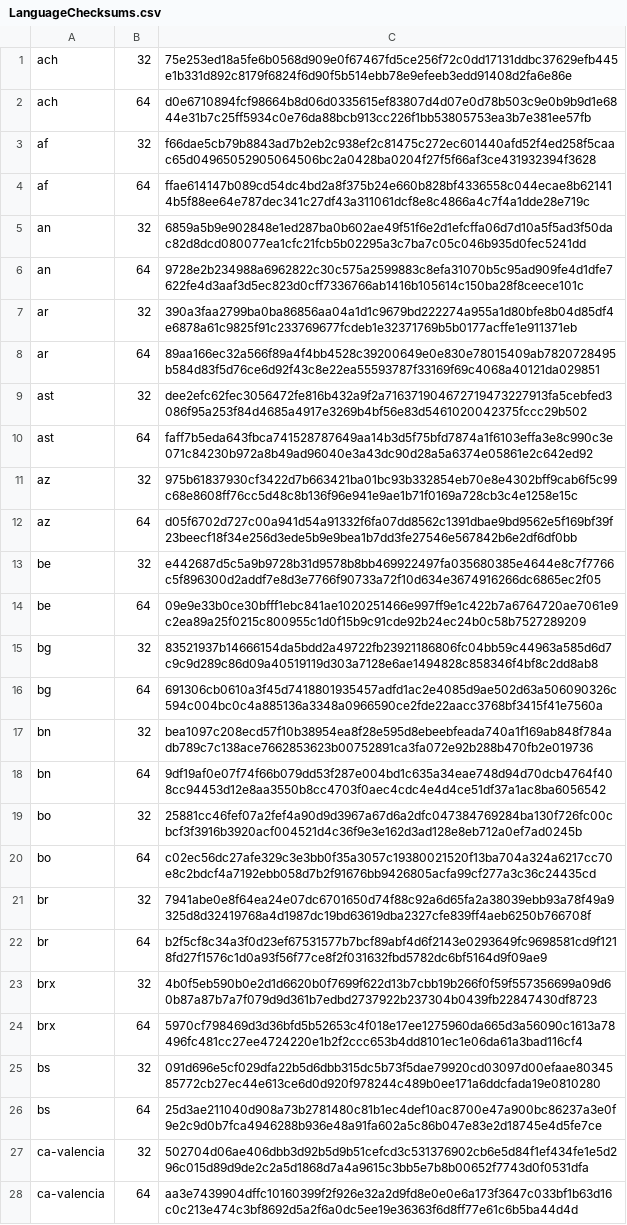
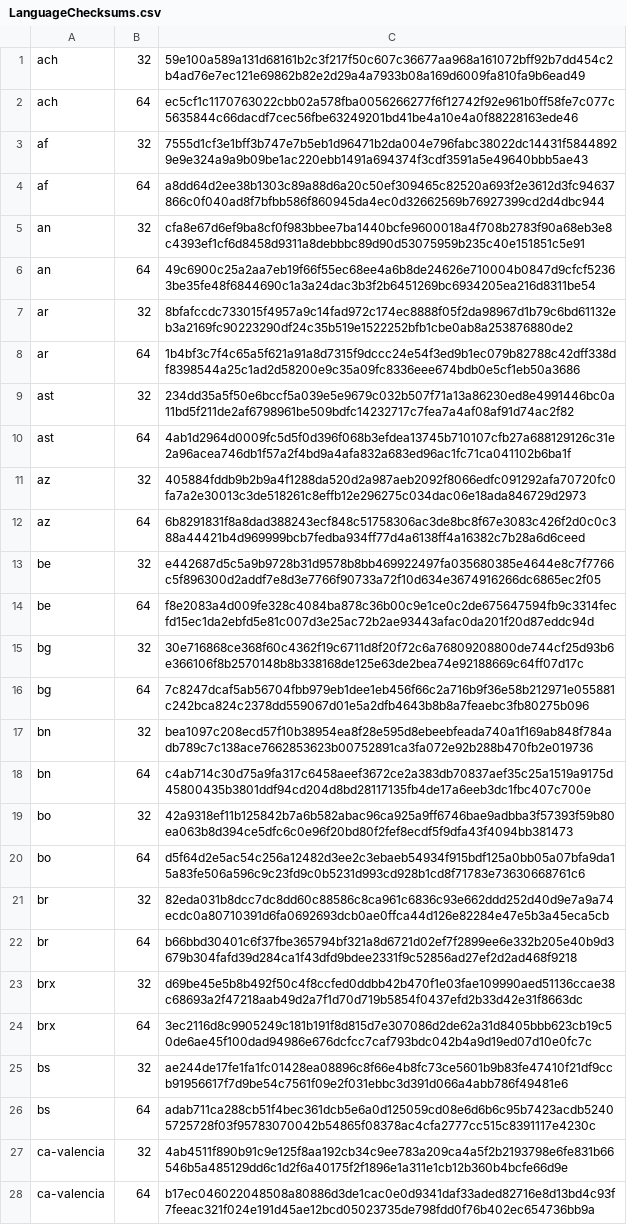
Before and after one commit to mkevenaar/chocolatey-packages, a CSV file: automatic/firefox-nightly/tools/LanguageChecksums.csv, drawn as a sheet; only a part is shown; the diff covers the shown part only; the diff names each change by its address in the sheet, - before the commit and + after, or states it on an @@ line.

Commit message:
AU: 1 updated - firefox-nightly [skip ci] https://gist.github.com/675e3f672bda54270f8d7f5415f9374d/e221a342ad7f0ab82dfa198ee3c173277ef688b4

```diff
--- a/automatic/firefox-nightly/tools/LanguageChecksums.csv
+++ b/automatic/firefox-nightly/tools/LanguageChecksums.csv
-C1: 75e253ed18a5fe6b0568d909e0f67467fd5ce256f72c0dd17131ddbc37629efb445e1b331d892c8179f6824f6d90f5b514ebb78e9efeeb3edd91408d2fa6e86e
+C1: 59e100a589a131d68161b2c3f217f50c607c36677aa968a161072bff92b7dd454c2b4ad76e7ec121e69862b82e2d29a4a7933b08a169d6009fa810fa9b6ead49
-C2: d0e6710894fcf98664b8d06d0335615ef83807d4d07e0d78b503c9e0b9b9d1e6844e31b7c25ff5934c0e76da88bcb913cc226f1bb53805753ea3b7e381ee57fb
+C2: ec5cf1c1170763022cbb02a578fba0056266277f6f12742f92e961b0ff58fe7c077c5635844c66dacdf7cec56fbe63249201bd41be4a10e4a0f88228163ede46
-C3: f66dae5cb79b8843ad7b2eb2c938ef2c81475c272ec601440afd52f4ed258f5caac65d04965052905064506bc2a0428ba0204f27f5f66af3ce431932394f3628
+C3: 7555d1cf3e1bff3b747e7b5eb1d96471b2da004e796fabc38022dc14431f58448929e9e324a9a9b09be1ac220ebb1491a694374f3cdf3591a5e49640bbb5ae43
-C4: ffae614147b089cd54dc4bd2a8f375b24e660b828bf4336558c044ecae8b621414b5f88ee64e787dec341c27df43a311061dcf8e8c4866a4c7f4a1dde28e719c
+C4: a8dd64d2ee38b1303c89a88d6a20c50ef309465c82520a693f2e3612d3fc94637866c0f040ad8f7bfbb586f860945da4ec0d32662569b76927399cd2d4dbc944
-C5: 6859a5b9e902848e1ed287ba0b602ae49f51f6e2d1efcffa06d7d10a5f5ad3f50dac82d8dcd080077ea1cfc21fcb5b02295a3c7ba7c05c046b935d0fec5241dd
+C5: cfa8e67d6ef9ba8cf0f983bbee7ba1440bcfe9600018a4f708b2783f90a68eb3e8c4393ef1cf6d8458d9311a8debbbc89d90d53075959b235c40e151851c5e91
-C6: 9728e2b234988a6962822c30c575a2599883c8efa31070b5c95ad909fe4d1dfe7622fe4d3aaf3d5ec823d0cff7336766ab1416b105614c150ba28f8ceece101c
+C6: 49c6900c25a2aa7eb19f66f55ec68ee4a6b8de24626e710004b0847d9cfcf52363be35fe48f6844690c1a3a24dac3b3f2b6451269bc6934205ea216d8311be54
-C7: 390a3faa2799ba0ba86856aa04a1d1c9679bd222274a955a1d80bfe8b04d85df4e6878a61c9825f91c233769677fcdeb1e32371769b5b0177acffe1e911371eb
+C7: 8bfafccdc733015f4957a9c14fad972c174ec8888f05f2da98967d1b79c6bd61132eb3a2169fc90223290df24c35b519e1522252bfb1cbe0ab8a253876880de2
-C8: 89aa166ec32a566f89a4f4bb4528c39200649e0e830e78015409ab7820728495b584d83f5d76ce6d92f43c8e22ea55593787f33169f69c4068a40121da029851
+C8: 1b4bf3c7f4c65a5f621a91a8d7315f9dccc24e54f3ed9b1ec079b82788c42dff338df8398544a25c1ad2d58200e9c35a09fc8336eee674bdb0e5cf1eb50a3686
-C9: dee2efc62fec3056472fe816b432a9f2a716371904672719473227913fa5cebfed3086f95a253f84d4685a4917e3269b4bf56e83d5461020042375fccc29b502
+C9: 234dd35a5f50e6bccf5a039e5e9679c032b507f71a13a86230ed8e4991446bc0a11bd5f211de2af6798961be509bdfc14232717c7fea7a4af08af91d74ac2f82
-C10: faff7b5eda643fbca741528787649aa14b3d5f75bfd7874a1f6103effa3e8c990c3e071c84230b972a8b49ad96040e3a43dc90d28a5a6374e05861e2c642ed92
+C10: 4ab1d2964d0009fc5d5f0d396f068b3efdea13745b710107cfb27a688129126c31e2a96acea746db1f57a2f4bd9a4afa832a683ed96ac1fc71ca041102b6ba1f
-C11: 975b61837930cf3422d7b663421ba01bc93b332854eb70e8e4302bff9cab6f5c99c68e8608ff76cc5d48c8b136f96e941e9ae1b71f0169a728cb3c4e1258e15c
+C11: 405884fddb9b2b9a4f1288da520d2a987aeb2092f8066edfc091292afa70720fc0fa7a2e30013c3de518261c8effb12e296275c034dac06e18ada846729d2973
-C12: d05f6702d727c00a941d54a91332f6fa07dd8562c1391dbae9bd9562e5f169bf39f23beecf18f34e256d3ede5b9e9bea1b7dd3fe27546e567842b6e2df6df0bb
+C12: 6b8291831f8a8dad388243ecf848c51758306ac3de8bc8f67e3083c426f2d0c0c388a44421b4d969999bcb7fedba934ff77d4a6138ff4a16382c7b28a6d6ceed
-C14: 09e9e33b0ce30bfff1ebc841ae1020251466e997ff9e1c422b7a6764720ae7061e9c2ea89a25f0215c800955c1d0f15b9c91cde92b24ec24b0c58b7527289209
+C14: f8e2083a4d009fe328c4084ba878c36b00c9e1ce0c2de675647594fb9c3314fecfd15ec1da2ebfd5e81c007d3e25ac72b2ae93443afac0da201f20d87eddc94d
-C15: 83521937b14666154da5bdd2a49722fb23921186806fc04bb59c44963a585d6d7c9c9d289c86d09a40519119d303a7128e6ae1494828c858346f4bf8c2dd8ab8
+C15: 30e716868ce368f60c4362f19c6711d8f20f72c6a76809208800de744cf25d93b6e366106f8b2570148b8b338168de125e63de2bea74e92188669c64ff07d17c
-C16: 691306cb0610a3f45d7418801935457adfd1ac2e4085d9ae502d63a506090326c594c004bc0c4a885136a3348a0966590ce2fde22aacc3768bf3415f41e7560a
+C16: 7c8247dcaf5ab56704fbb979eb1dee1eb456f66c2a716b9f36e58b212971e055881c242bca824c2378dd559067d01e5a2dfb4643b8b8a7feaebc3fb80275b096
-C18: 9df19af0e07f74f66b079dd53f287e004bd1c635a34eae748d94d70dcb4764f408cc94453d12e8aa3550b8cc4703f0aec4cdc4e4d4ce51df37a1ac8ba6056542
+C18: c4ab714c30d75a9fa317c6458aeef3672ce2a383db70837aef35c25a1519a9175d45800435b3801ddf94cd204d8bd28117135fb4de17a6eeb3dc1fbc407c700e
-C19: 25881cc46fef07a2fef4a90d9d3967a67d6a2dfc047384769284ba130f726fc00cbcf3f3916b3920acf004521d4c36f9e3e162d3ad128e8eb712a0ef7ad0245b
+C19: 42a9318ef11b125842b7a6b582abac96ca925a9ff6746bae9adbba3f57393f59b80ea063b8d394ce5dfc6c0e96f20bd80f2fef8ecdf5f9dfa43f4094bb381473
-C20: c02ec56dc27afe329c3e3bb0f35a3057c19380021520f13ba704a324a6217cc70e8c2bdcf4a7192ebb058d7b2f91676bb9426805acfa99cf277a3c36c24435cd
+C20: d5f64d2e5ac54c256a12482d3ee2c3ebaeb54934f915bdf125a0bb05a07bfa9da15a83fe506a596c9c23fd9c0b5231d993cd928b1cd8f71783e73630668761c6
-C21: 7941abe0e8f64ea24e07dc6701650d74f88c92a6d65fa2a38039ebb93a78f49a9325d8d32419768a4d1987dc19bd63619dba2327cfe839ff4aeb6250b766708f
+C21: 82eda031b8dcc7dc8dd60c88586c8ca961c6836c93e662ddd252d40d9e7a9a74ecdc0a80710391d6fa0692693dcb0ae0ffca44d126e82284e47e5b3a45eca5cb
-C22: b2f5cf8c34a3f0d23ef67531577b7bcf89abf4d6f2143e0293649fc9698581cd9f1218fd27f1576c1d0a93f56f77ce8f2f031632fbd5782dc6bf5164d9f09ae9
+C22: b66bbd30401c6f37fbe365794bf321a8d6721d02ef7f2899ee6e332b205e40b9d3679b304fafd39d284ca1f43dfd9bdee2331f9c52856ad27ef2d2ad468f9218
-C23: 4b0f5eb590b0e2d1d6620b0f7699f622d13b7cbb19b266f0f59f557356699a09d60b87a87b7a7f079d9d361b7edbd2737922b237304b0439fb22847430df8723
+C23: d69be45e5b8b492f50c4f8ccfed0ddbb42b470f1e03fae109990aed51136ccae38c68693a2f47218aab49d2a7f1d70d719b5854f0437efd2b33d42e31f8663dc
-C24: 5970cf798469d3d36bfd5b52653c4f018e17ee1275960da665d3a56090c1613a78496fc481cc27ee4724220e1b2f2ccc653b4dd8101ec1e06da61a3bad116cf4
+C24: 3ec2116d8c9905249c181b191f8d815d7e307086d2de62a31d8405bbb623cb19c50de6ae45f100dad94986e676dcfcc7caf793bdc042b4a9d19ed07d10e0fc7c
-C25: 091d696e5cf029dfa22b5d6dbb315dc5b73f5dae79920cd03097d00efaae8034585772cb27ec44e613ce6d0d920f978244c489b0ee171a6ddcfada19e0810280
+C25: ae244de17fe1fa1fc01428ea08896c8f66e4b8fc73ce5601b9b83fe47410f21df9ccb91956617f7d9be54c7561f09e2f031ebbc3d391d066a4abb786f49481e6
-C26: 25d3ae211040d908a73b2781480c81b1ec4def10ac8700e47a900bc86237a3e0f9e2c9d0b7fca4946288b936e48a91fa602a5c86b047e83e2d18745e4d5fe7ce
+C26: adab711ca288cb51f4bec361dcb5e6a0d125059cd08e6d6b6c95b7423acdb52405725728f03f95783070042b54865f08378ac4cfa2777cc515c8391117e4230c
-C27: 502704d06ae406dbb3d92b5d9b51cefcd3c531376902cb6e5d84f1ef434fe1e5d296c015d89d9de2c2a5d1868d7a4a9615c3bb5e7b8b00652f7743d0f0531dfa
+C27: 4ab4511f890b91c9e125f8aa192cb34c9ee783a209ca4a5f2b2193798e6fe831b66546b5a485129dd6c1d2f6a40175f2f1896e1a311e1cb12b360b4bcfe66d9e
-C28: aa3e7439904dffc10160399f2f926e32a2d9fd8e0e0e6a173f3647c033bf1b63d16c0c213e474c3bf8692d5a2f6a0dc5ee19e36363f6d8ff77e61c6b5ba44d4d
+C28: b17ec046022048508a80886d3de1cac0e0d9341daf33aded82716e8d13bd4c93f7feeac321f024e191d45ae12bcd05023735de798fdd0f76b402ec654736bb9a
```
Also changed, not shown: 169 edited cells elsewhere in this file, 3 other files.
